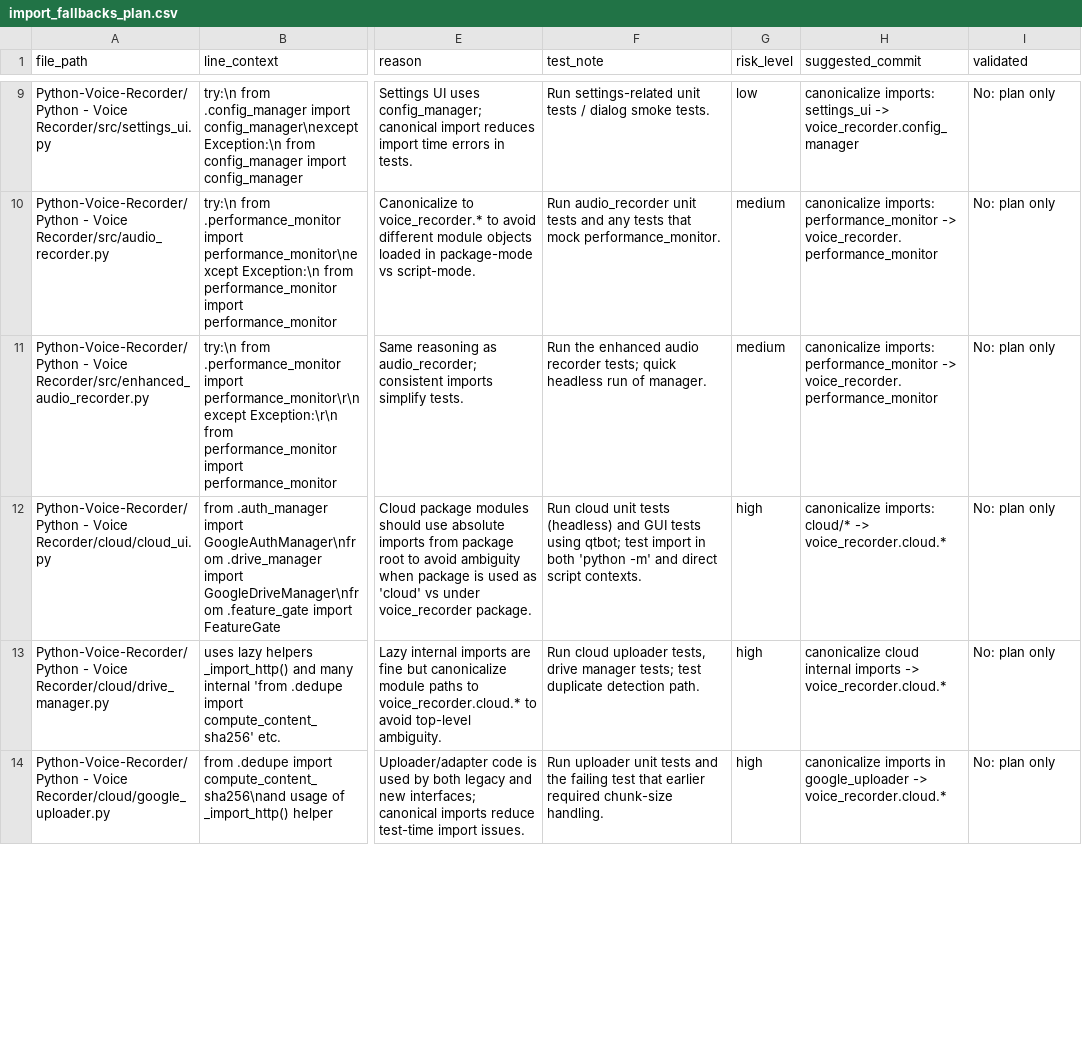
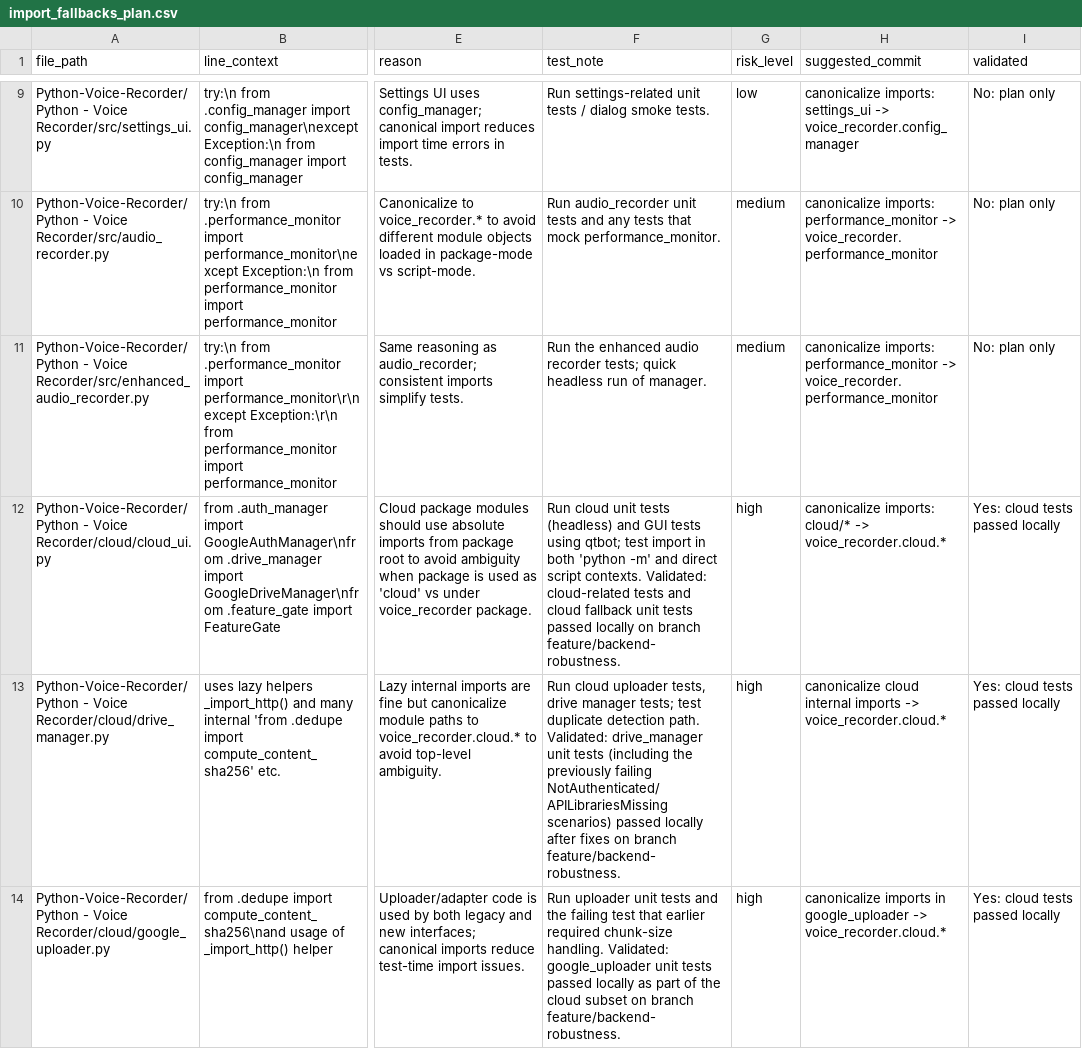
Before and after one commit to nhlutterodt/Python-Voice-Recorder, a CSV file: import_fallbacks_plan.csv, drawn as a sheet; only a part is shown, gaps mark what is left out; the diff covers the shown part only; the diff names each change by its address in the sheet, - before the commit and + after, or states it on an @@ line.

Commit message:
docs: mark cloud import-fallbacks as validated; note local cloud test results

```diff
--- a/import_fallbacks_plan.csv
+++ b/import_fallbacks_plan.csv
-F12 (test_note): …script contexts.
+F12 (test_note): …script contexts. Validated: cloud-related tests and cloud fallback unit tests passed locally on branch feature/backend-robustness.
-I12:I14 (validated): No: plan only
+I12:I14 (validated): Yes: cloud tests passed locally
-F13 (test_note): …detection path.
+F13 (test_note): …detection path. Validated: drive_manager unit tests (including the previously failing NotAuthenticated/APILibrariesMissing scenarios) passed locally after fixes on branch feature/backend-robustness.
-F14 (test_note): …chunk-size handling.
+F14 (test_note): …chunk-size handling. Validated: google_uploader unit tests passed locally as part of the cloud subset on branch feature/backend-robustness.
```
Also changed, not shown: 6 edited cells elsewhere in this file.
